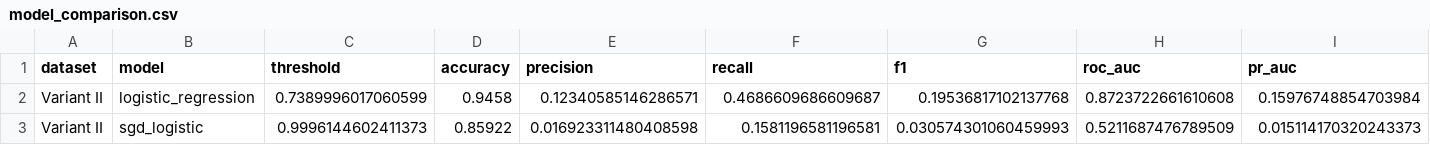
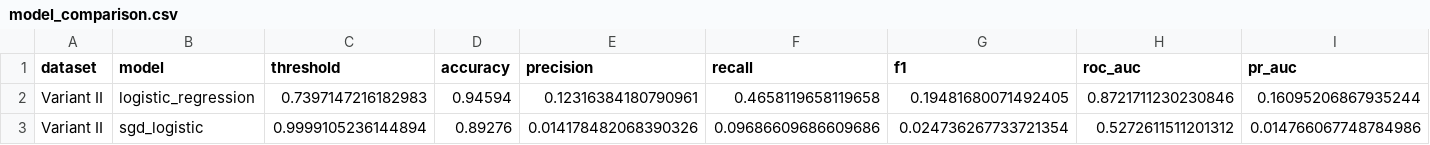
Before and after one commit to KennyDao1324/ai4cyber-fraud, a CSV file: outputs/variant_ii/model_comparison.csv, drawn as a sheet; only a part is shown; the diff covers the shown part only; the diff names each change by its address in the sheet, - before the commit and + after, or states it on an @@ line.

```diff
--- a/outputs/variant_ii/model_comparison.csv
+++ b/outputs/variant_ii/model_comparison.csv
-C2 (threshold): 0.7389996017060599
+C2 (threshold): 0.7397147216182983
-D2 (accuracy): 0.9458
+D2 (accuracy): 0.94594
-E2 (precision): 0.12340585146286571
+E2 (precision): 0.12316384180790961
-F2 (recall): 0.4686609686609687
+F2 (recall): 0.4658119658119658
-G2 (f1): 0.19536817102137768
+G2 (f1): 0.19481680071492405
-H2 (roc_auc): 0.8723722661610608
+H2 (roc_auc): 0.8721711230230846
-I2 (pr_auc): 0.15976748854703984
+I2 (pr_auc): 0.16095206867935244
-C3 (threshold): 0.9996144602411373
+C3 (threshold): 0.9999105236144894
-D3 (accuracy): 0.85922
+D3 (accuracy): 0.89276
-E3 (precision): 0.016923311480408598
+E3 (precision): 0.014178482068390326
-F3 (recall): 0.1581196581196581
+F3 (recall): 0.09686609686609686
-G3 (f1): 0.030574301060459993
+G3 (f1): 0.024736267733721354
-H3 (roc_auc): 0.5211687476789509
+H3 (roc_auc): 0.5272611511201312
-I3 (pr_auc): 0.015114170320243373
+I3 (pr_auc): 0.014766067748784986
```
Also changed, not shown: 34 edited cells elsewhere in this file, outputs/base/model_comparison.csv, outputs/variant_i/model_comparison.csv, 38 other files.
